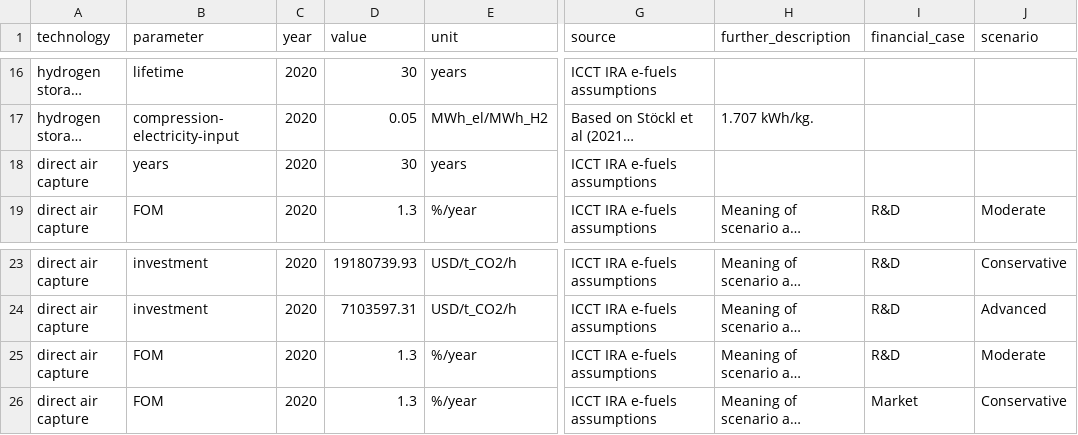
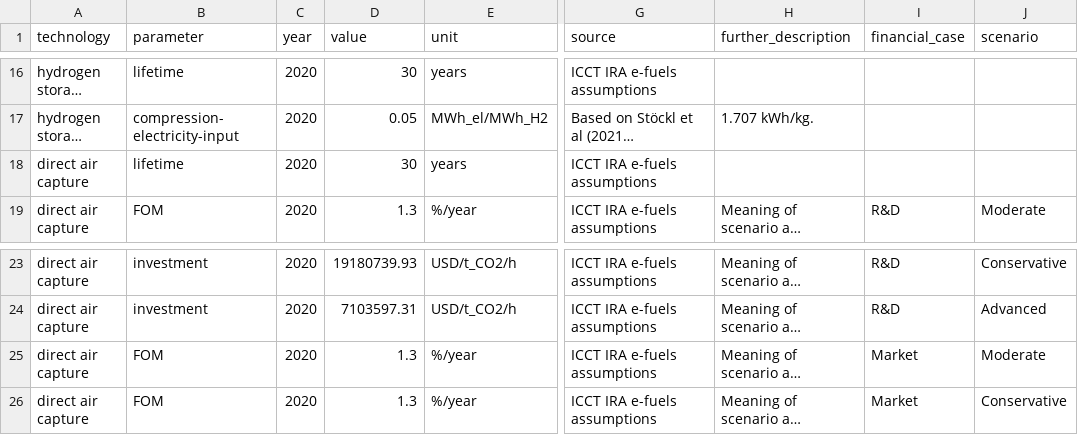
Before and after one commit to PyPSA/technology-data, a CSV file: inputs/US/manual_input_usa.csv, drawn as a sheet; only a part is shown, gaps mark what is left out; long unchanged cells end in …; the diff names each change by its address in the sheet, - before the commit and + after, or states it on an @@ line.

Commit message:
fix DAC values

```diff
--- a/inputs/US/manual_input_usa.csv
+++ b/inputs/US/manual_input_usa.csv
-B18 (parameter): years
+B18 (parameter): lifetime
-I25 (financial_case): R&D
+I25 (financial_case): Market
```
Also changed, not shown: 7 other files.
